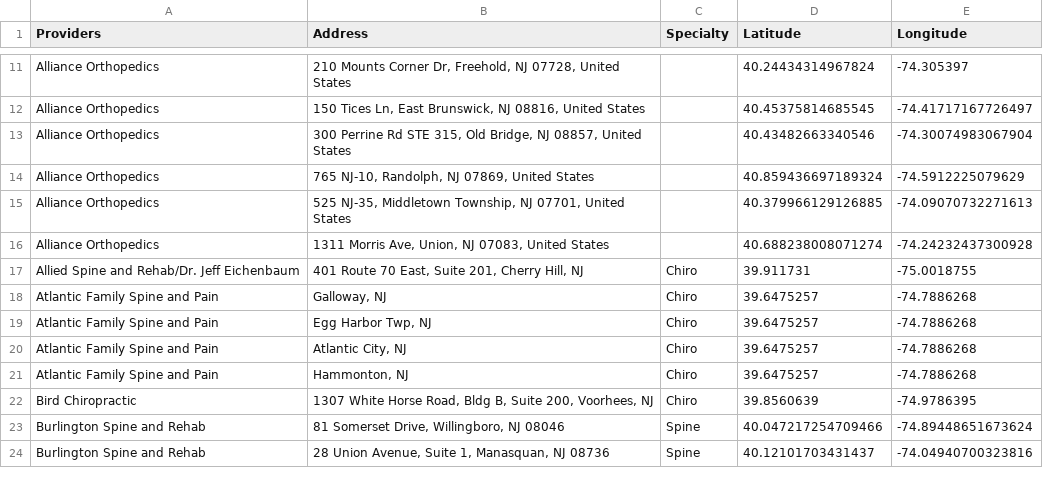
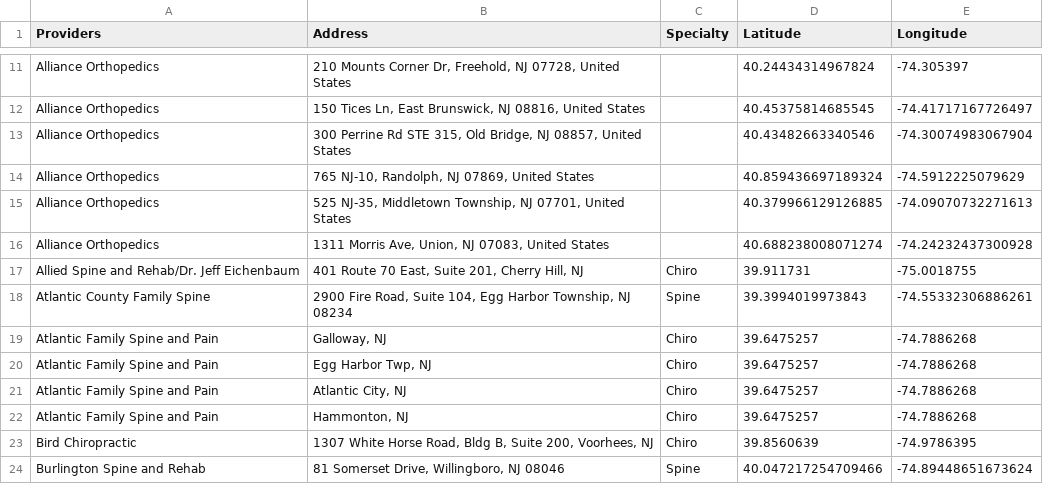
Before and after one commit to KHCFirm/KHC, a CSV file: Providers with Coords2.csv, drawn as a sheet; only a part is shown, gaps mark what is left out; the shorter side is filled out with more unchanged rows.

Commit message:
Update Providers with Coords2.csv

```diff
--- a/Providers with Coords2.csv
+++ b/Providers with Coords2.csv
@@ -17,2 +17,3 @@ Alliance Orthopedics,"1311 Morris Ave, Union, NJ 07083, United States",,40.68823
 Allied Spine and Rehab/Dr. Jeff Eichenbaum,"401 Route 70 East, Suite 201, Cherry Hill, NJ",Chiro,39.911731,-75.0018755
+Atlantic County Family Spine,"2900 Fire Road, Suite 104, Egg Harbor Township, NJ 08234",Spine,39.3994019973843, -74.55332306886261
 Atlantic Family Spine and Pain,"Galloway, NJ",Chiro,39.6475257,-74.7886268
```
